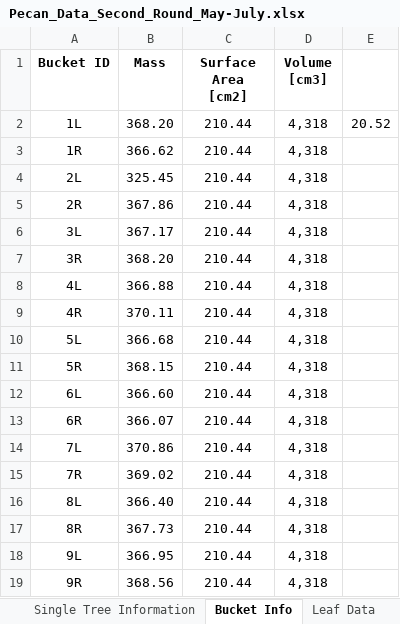
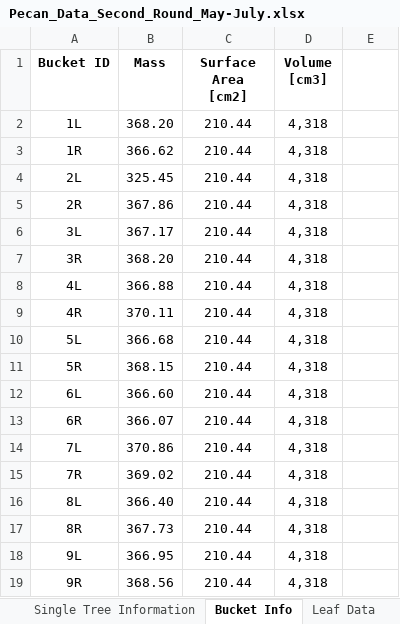
Before and after one commit to jagottlieb/Photo3-Plant-Salinity-Traits, an Excel workbook: data/tree_and_watering_data/Pecan_Data_Second_Round_May-July.xlsx, sheet Bucket Info, drawn as a sheet; values as stored, in another font and other column widths than the file's, no borders; charts and pictures not drawn; the diff names each change by its address in the sheet, - before the commit and + after, or states it on an @@ line.

```diff
--- a/data/tree_and_watering_data/Pecan_Data_Second_Round_May-July.xlsx (sheet Bucket Info)
+++ b/data/tree_and_watering_data/Pecan_Data_Second_Round_May-July.xlsx (sheet Bucket Info)
-E2: 20.52
+E2: (empty)
```
Also changed, not shown: sheet Single Tree Information, charts or pictures, data/soil_data/matric_potential_conductivity/Berger Hourly Data Collection_Board_ID 9_2026-08-26.xlsx, 5 other files.
